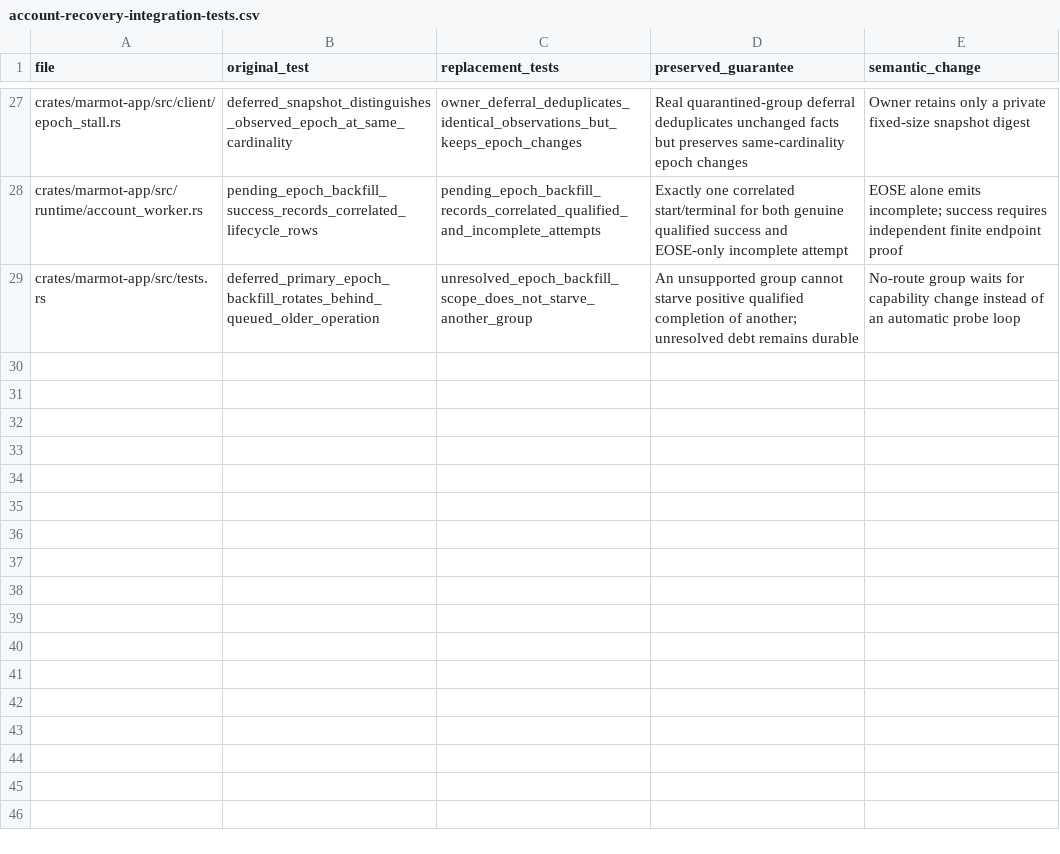
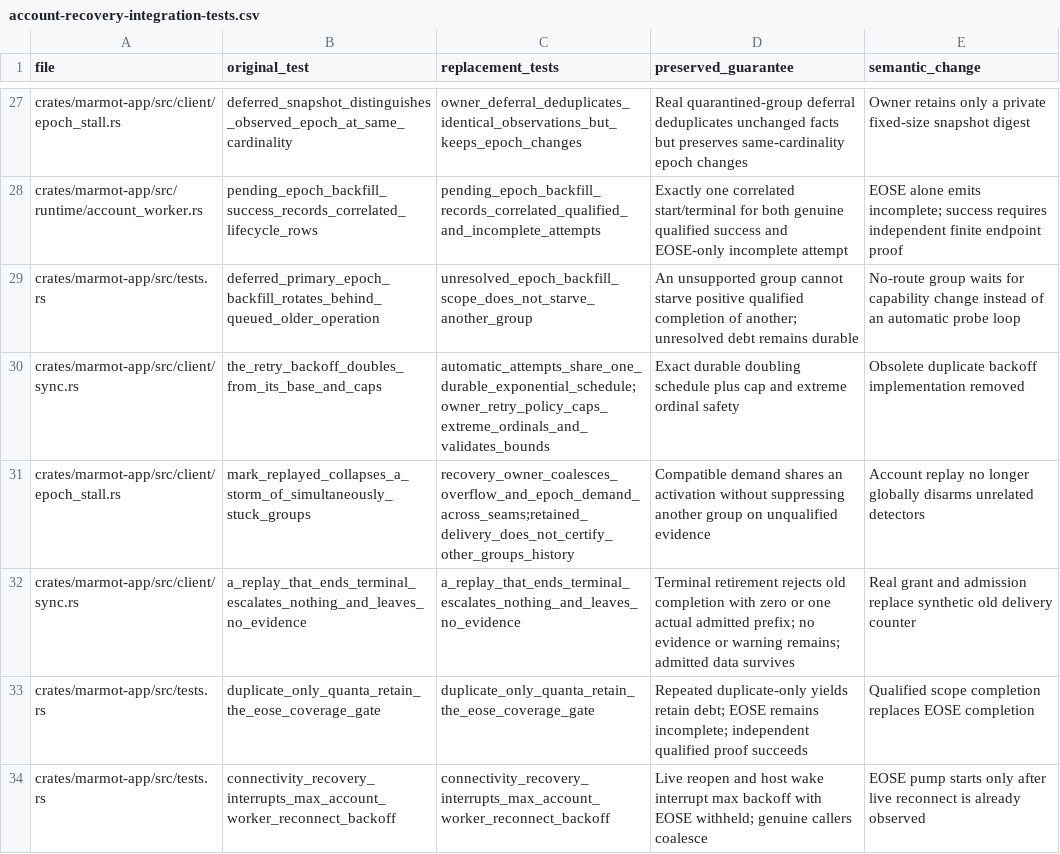
Before and after one commit to marmot-protocol/mdk, a CSV file: docs/marmot-architecture/further-context/account-recovery-integration-tests.csv, drawn as a sheet; only a part is shown, gaps mark what is left out.

Commit message:
Preserve delivery and API regressions while retiring obsolete recovery helpers

```diff
--- a/docs/marmot-architecture/further-context/account-recovery-integration-tests.csv
+++ b/docs/marmot-architecture/further-context/account-recovery-integration-tests.csv
@@ -29 +29,6 @@ crates/marmot-app/src/runtime/account_worker.rs,pending_epoch_backfill_success_r
 crates/marmot-app/src/tests.rs,deferred_primary_epoch_backfill_rotates_behind_queued_older_operation,unresolved_epoch_backfill_scope_does_not_starve_another_group,An unsupported group cannot starve positive qualified completion of another; unresolved debt remains durable,No-route group waits for capability change instead of an automatic probe loop
+crates/marmot-app/src/client/sync.rs,the_retry_backoff_doubles_from_its_base_and_caps,automatic_attempts_share_one_durable_exponential_schedule;owner_retry_policy_caps_extreme_ordinals_and_validates_bounds,Exact durable doubling schedule plus cap and extreme ordinal safety,Obsolete duplicate backoff implementation removed
+crates/marmot-app/src/client/epoch_stall.rs,mark_replayed_collapses_a_storm_of_simultaneously_stuck_groups,recovery_owner_coalesces_overflow_and_epoch_demand_across_seams;retained_delivery_does_not_certify_other_groups_history,Compatible demand shares an activation without suppressing another group on unqualified evidence,Account replay no longer globally disarms unrelated detectors
+crates/marmot-app/src/client/sync.rs,a_replay_that_ends_terminal_escalates_nothing_and_leaves_no_evidence,a_replay_that_ends_terminal_escalates_nothing_and_leaves_no_evidence,Terminal retirement rejects old completion with zero or one actual admitted prefix; no evidence or warning remains; admitted data survives,Real grant and admission replace synthetic old delivery counter
+crates/marmot-app/src/tests.rs,duplicate_only_quanta_retain_the_eose_coverage_gate,duplicate_only_quanta_retain_the_eose_coverage_gate,Repeated duplicate-only yields retain debt; EOSE remains incomplete; independent qualified proof succeeds,Qualified scope completion replaces EOSE completion
+crates/marmot-app/src/tests.rs,connectivity_recovery_interrupts_max_account_worker_reconnect_backoff,connectivity_recovery_interrupts_max_account_worker_reconnect_backoff,Live reopen and host wake interrupt max backoff with EOSE withheld; genuine callers coalesce,EOSE pump starts only after live reconnect is already observed
```
Also changed, not shown: 6 other files.
